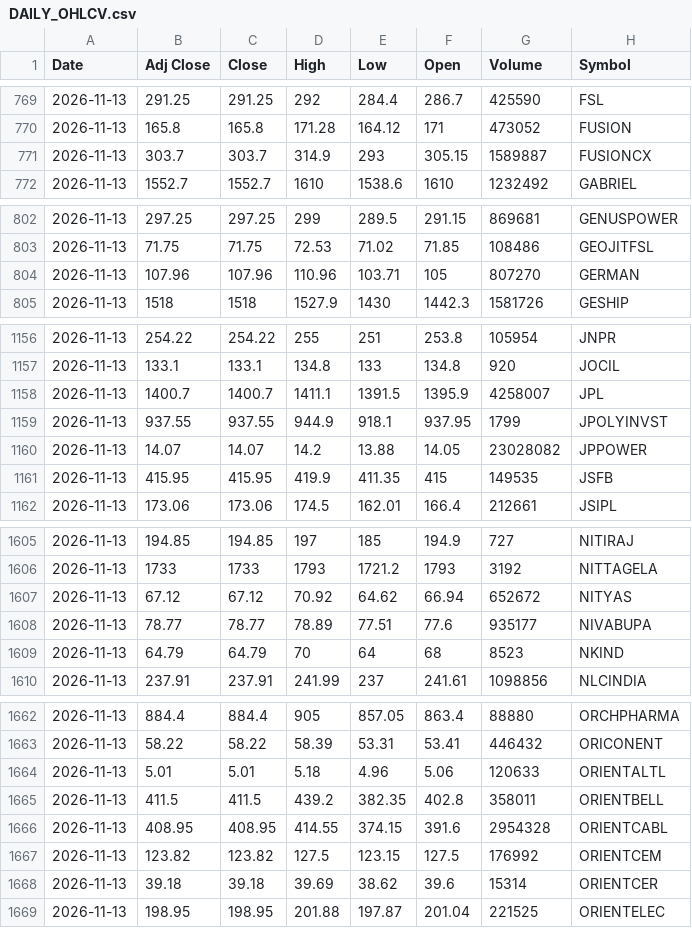
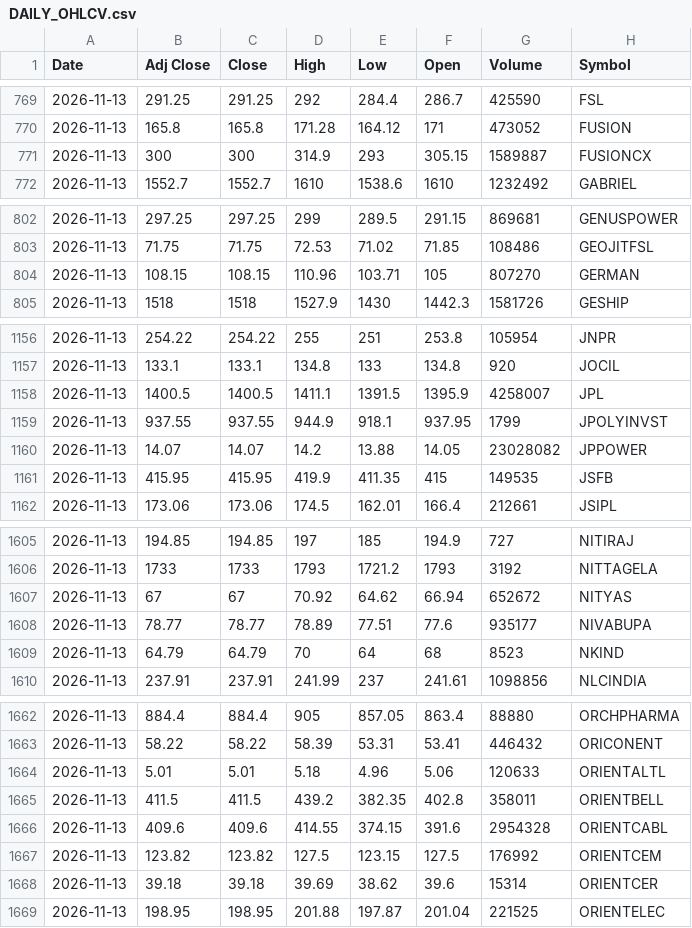
Before and after one commit to VarunNeel/alphatrace, a CSV file: ohlcv/DAILY_OHLCV.csv, drawn as a sheet; only a part is shown, gaps mark what is left out; the diff covers the shown part only.

```diff
--- a/ohlcv/DAILY_OHLCV.csv
+++ b/ohlcv/DAILY_OHLCV.csv
@@ -770,3 +770,3 @@ Date,Adj Close,Close,High,Low,Open,Volume,Symbol
 2026-11-13,165.8,165.8,171.28,164.12,171,473052,FUSION
-2026-11-13,303.7,303.7,314.9,293,305.15,1589887,FUSIONCX
+2026-11-13,300,300,314.9,293,305.15,1589887,FUSIONCX
 2026-11-13,1552.7,1552.7,1610,1538.6,1610,1232492,GABRIEL
@@ -803,3 +803,3 @@ Date,Adj Close,Close,High,Low,Open,Volume,Symbol
 2026-11-13,71.75,71.75,72.53,71.02,71.85,108486,GEOJITFSL
-2026-11-13,107.96,107.96,110.96,103.71,105,807270,GERMAN
+2026-11-13,108.15,108.15,110.96,103.71,105,807270,GERMAN
 2026-11-13,1518,1518,1527.9,1430,1442.3,1581726,GESHIP
@@ -1157,3 +1157,3 @@ Date,Adj Close,Close,High,Low,Open,Volume,Symbol
 2026-11-13,133.1,133.1,134.8,133,134.8,920,JOCIL
-2026-11-13,1400.7,1400.7,1411.1,1391.5,1395.9,4258007,JPL
+2026-11-13,1400.5,1400.5,1411.1,1391.5,1395.9,4258007,JPL
 2026-11-13,937.55,937.55,944.9,918.1,937.95,1799,JPOLYINVST
@@ -1606,3 +1606,3 @@ Date,Adj Close,Close,High,Low,Open,Volume,Symbol
 2026-11-13,1733,1733,1793,1721.2,1793,3192,NITTAGELA
-2026-11-13,67.12,67.12,70.92,64.62,66.94,652672,NITYAS
+2026-11-13,67,67,70.92,64.62,66.94,652672,NITYAS
 2026-11-13,78.77,78.77,78.89,77.51,77.6,935177,NIVABUPA
@@ -1665,3 +1665,3 @@ Date,Adj Close,Close,High,Low,Open,Volume,Symbol
 2026-11-13,411.5,411.5,439.2,382.35,402.8,358011,ORIENTBELL
-2026-11-13,408.95,408.95,414.55,374.15,391.6,2954328,ORIENTCABL
+2026-11-13,409.6,409.6,414.55,374.15,391.6,2954328,ORIENTCABL
 2026-11-13,123.82,123.82,127.5,123.15,127.5,176992,ORIENTCEM
```
Also changed, not shown: 27 edited cells elsewhere in this file, ohlcv/daily/2026-11-13.csv, 2 other files.
